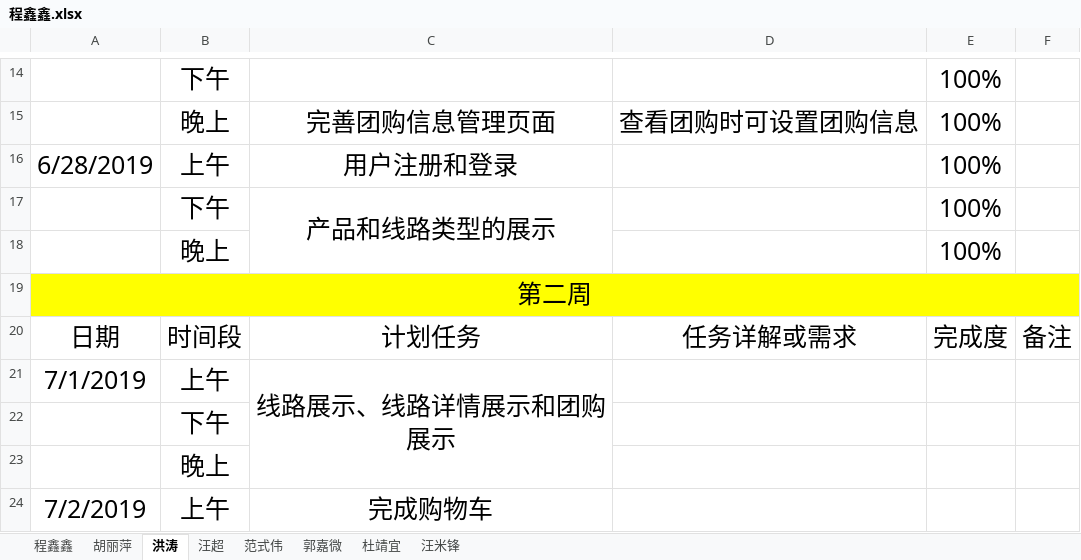
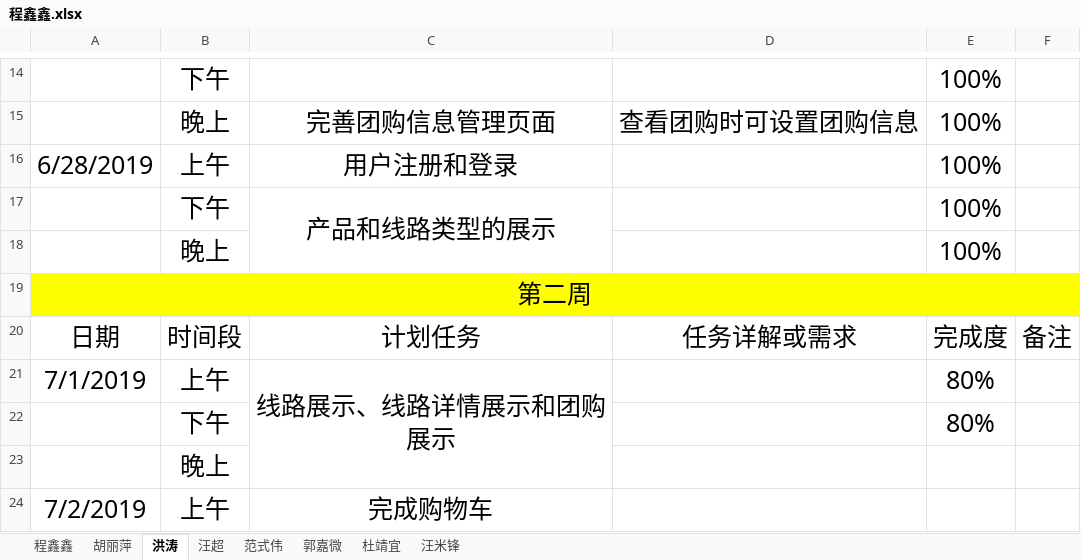
Before and after one commit to hgkj-rj-02/hgkj_02, an Excel workbook: 程鑫鑫/程鑫鑫.xlsx, sheet 洪涛, drawn as a sheet; only a part is shown, gaps mark what is left out; values as stored, in another font and other column widths than the file's, no borders; the diff names each change by its address in the sheet, - before the commit and + after, or states it on an @@ line.

Commit message:
wmf ht

```diff
--- a/程鑫鑫/程鑫鑫.xlsx (sheet 洪涛)
+++ b/程鑫鑫/程鑫鑫.xlsx (sheet 洪涛)
-E21:E22: (empty)
+E21:E22: 80%
```
Also changed, not shown: sheet 汪米锋.
